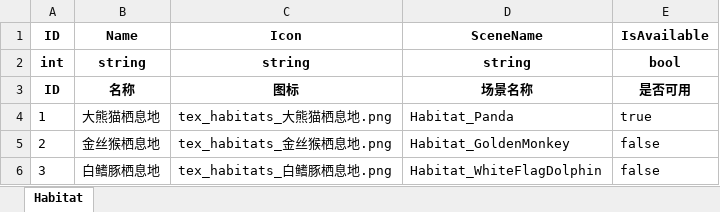
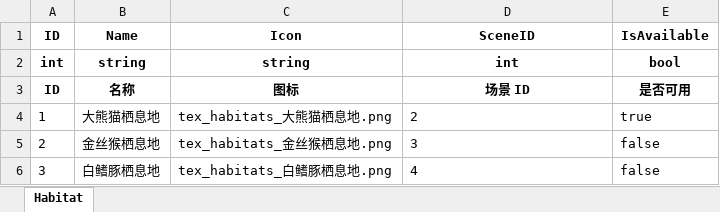
Before and after one commit to daixxtech/habitats-exploration, an Excel workbook: Config/Habitats.xlsx, sheet Habitat, drawn as a sheet; values as stored, in another font and other column widths than the file's, no borders; the diff names each change by its address in the sheet, - before the commit and + after, or states it on an @@ line.

Commit message:
feat: 增加 Scenes 配置表，生成数据及代码并更新 AssetBundle，在主入口脚本中增加暂停调用

```diff
--- a/Config/Habitats.xlsx (sheet Habitat)
+++ b/Config/Habitats.xlsx (sheet Habitat)
-D1: SceneName
+D1: SceneID
-D2 (SceneID): string
+D2 (SceneID): int
-D3 (SceneID): 场景名称
+D3 (SceneID): 场景 ID
-D4 (SceneID): Habitat_Panda
+D4 (SceneID): 2
-D5 (SceneID): Habitat_GoldenMonkey
+D5 (SceneID): 3
-D6 (SceneID): Habitat_WhiteFlagDolphin
+D6 (SceneID): 4
```
Also changed, not shown: 20 other files.
